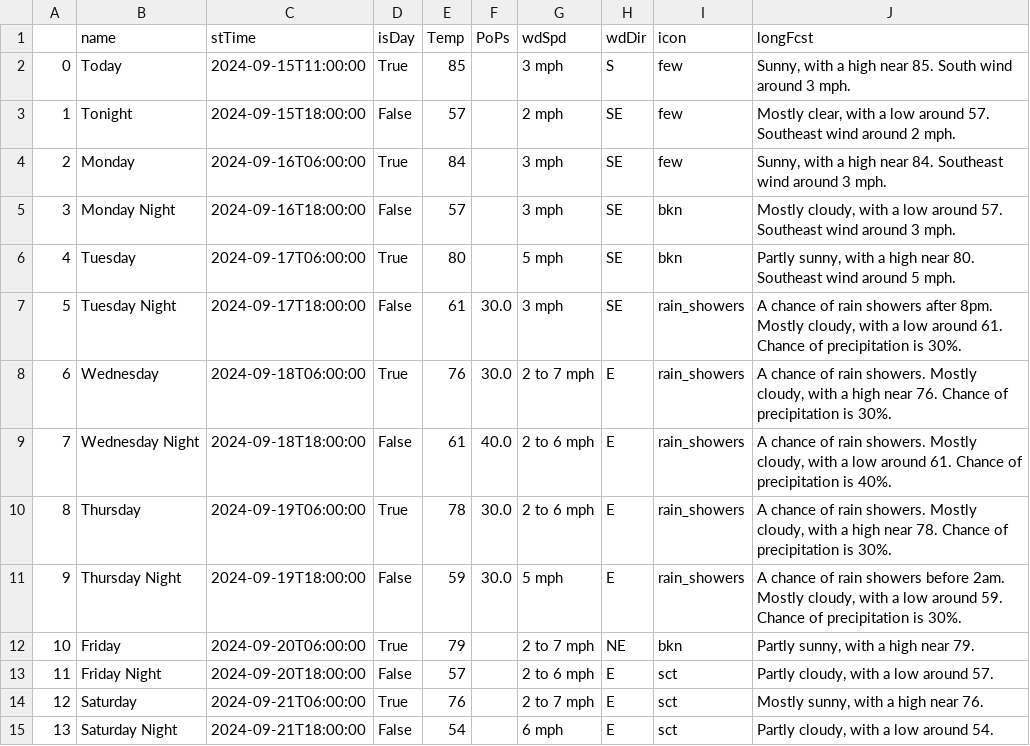
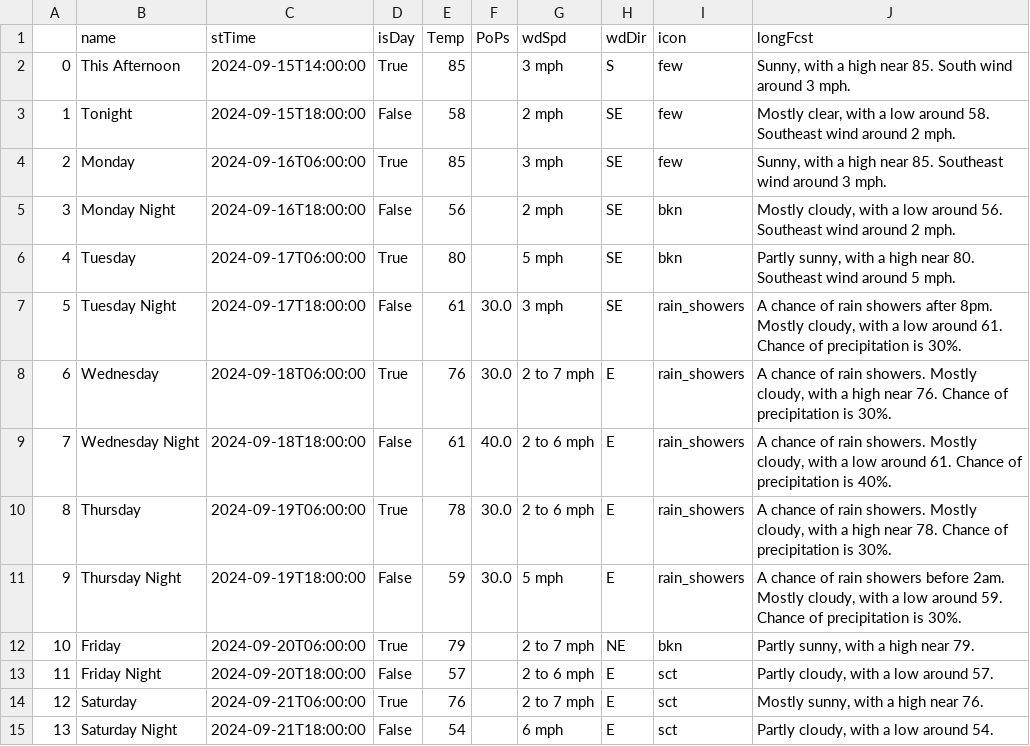
Before and after one commit to avinasharavind/weather-dashboard, a CSV file: static/files/dayData.csv, drawn as a sheet.

```diff
--- a/static/files/dayData.csv
+++ b/static/files/dayData.csv
@@ -1,6 +1,6 @@
 ,name,stTime,isDay,Temp,PoPs,wdSpd,wdDir,icon,longFcst
-0,Today,2024-09-15T11:00:00,True,85,,3 mph,S,few,"Sunny, with a high near 85. South wind around 3 mph."
-1,Tonight,2024-09-15T18:00:00,False,57,,2 mph,SE,few,"Mostly clear, with a low around 57. Southeast wind around 2 mph."
-2,Monday,2024-09-16T06:00:00,True,84,,3 mph,SE,few,"Sunny, with a high near 84. Southeast wind around 3 mph."
-3,Monday Night,2024-09-16T18:00:00,False,57,,3 mph,SE,bkn,"Mostly cloudy, with a low around 57. Southeast wind around 3 mph."
+0,This Afternoon,2024-09-15T14:00:00,True,85,,3 mph,S,few,"Sunny, with a high near 85. South wind around 3 mph."
+1,Tonight,2024-09-15T18:00:00,False,58,,2 mph,SE,few,"Mostly clear, with a low around 58. Southeast wind around 2 mph."
+2,Monday,2024-09-16T06:00:00,True,85,,3 mph,SE,few,"Sunny, with a high near 85. Southeast wind around 3 mph."
+3,Monday Night,2024-09-16T18:00:00,False,56,,2 mph,SE,bkn,"Mostly cloudy, with a low around 56. Southeast wind around 2 mph."
 4,Tuesday,2024-09-17T06:00:00,True,80,,5 mph,SE,bkn,"Partly sunny, with a high near 80. Southeast wind around 5 mph."
```
Also changed, not shown: static/files/hourData.csv, 3 other files.
